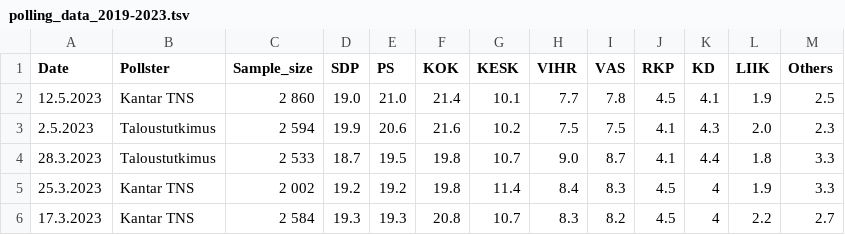
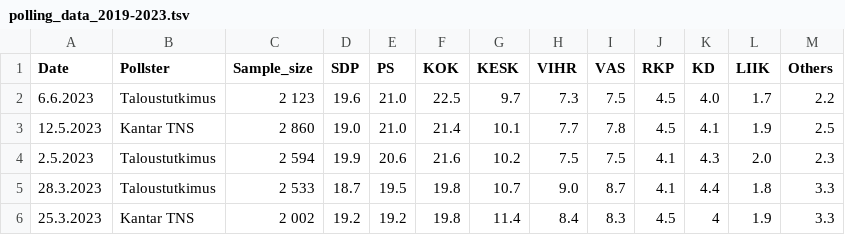
Before and after one commit to tmaklin/gpaggre, a TSV file: data/polling_data_2019-2023.tsv, drawn as a sheet; only a part is shown; the shorter side is filled out with more unchanged rows; the diff names each change by its address in the sheet, - before the commit and + after, or states it on an @@ line.

Commit message:
Add 3.5.-6.6. poll

```diff
--- a/data/polling_data_2019-2023.tsv
+++ b/data/polling_data_2019-2023.tsv
+row 2: 6.6.2023 | Taloustutkimus | 2 123 | 19.6 | 21.0 | 22.5 | 9.7 | 7.3 | 7.5 | 4.5 | 4.0 | 1.7 | 2.2
```
